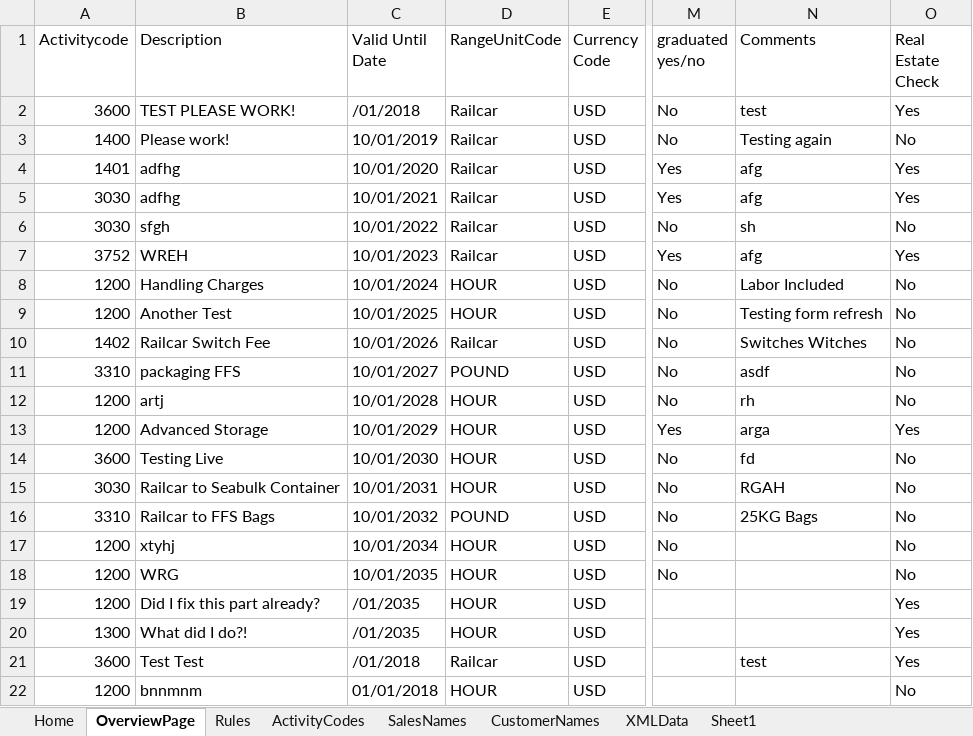
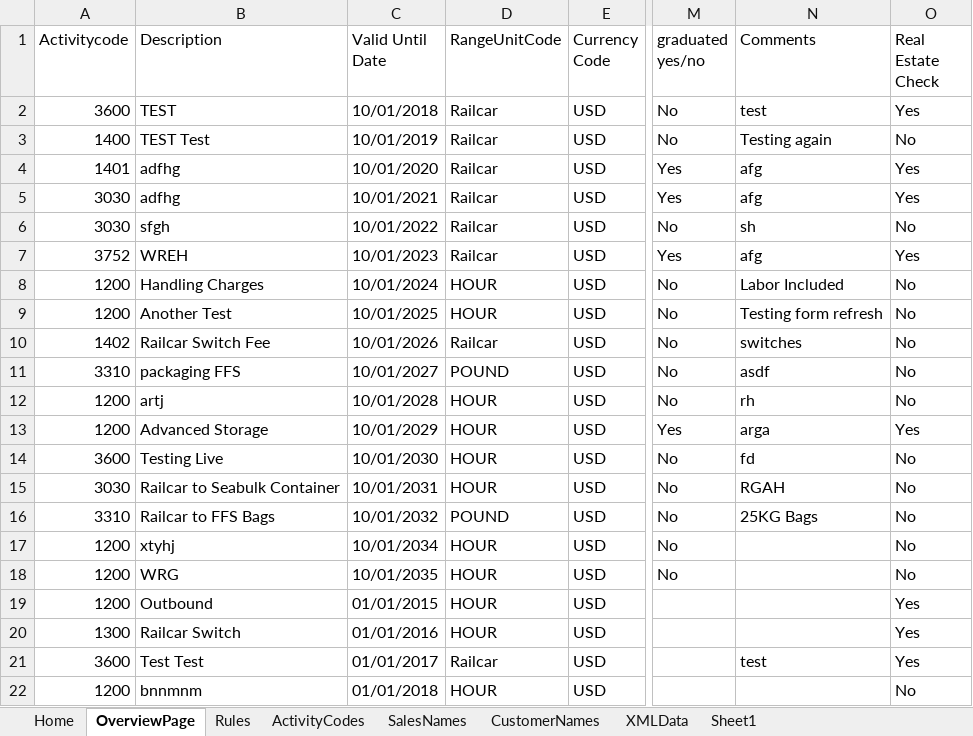
Before and after one commit to Julietta2525/AutomaticInvoicingForm, an Excel workbook: Automatic Rate Upload.xlsm, sheet OverviewPage, drawn as a sheet; only a part is shown, gaps mark what is left out; values as stored, in another font and other column widths than the file's, no borders; the diff names each change by its address in the sheet, - before the commit and + after, or states it on an @@ line.

```diff
--- a/Automatic Rate Upload.xlsm (sheet OverviewPage)
+++ b/Automatic Rate Upload.xlsm (sheet OverviewPage)
-B2 (Description): TEST PLEASE WORK!
+B2 (Description): TEST
-C2 (Valid Until Date): /01/2018
+C2 (Valid Until Date): 10/01/2018
-B3 (Description): Please work!
+B3 (Description): TEST Test
-N10 (Comments): Switches Witches
+N10 (Comments): switches
-B19 (Description): Did I fix this part already?
+B19 (Description): Outbound
-C19 (Valid Until Date): /01/2035
+C19 (Valid Until Date): 01/01/2015
-B20 (Description): What did I do?!
+B20 (Description): Railcar Switch
-C20 (Valid Until Date): /01/2035
+C20 (Valid Until Date): 01/01/2016
-C21 (Valid Until Date): /01/2018
+C21 (Valid Until Date): 01/01/2017
```
Also changed, not shown: sheet XMLData, sheet Home, sheet ActivityCodes.
